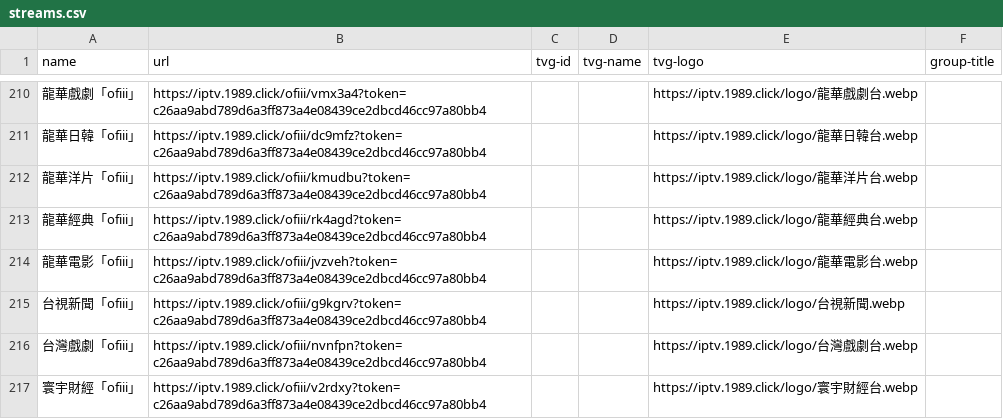
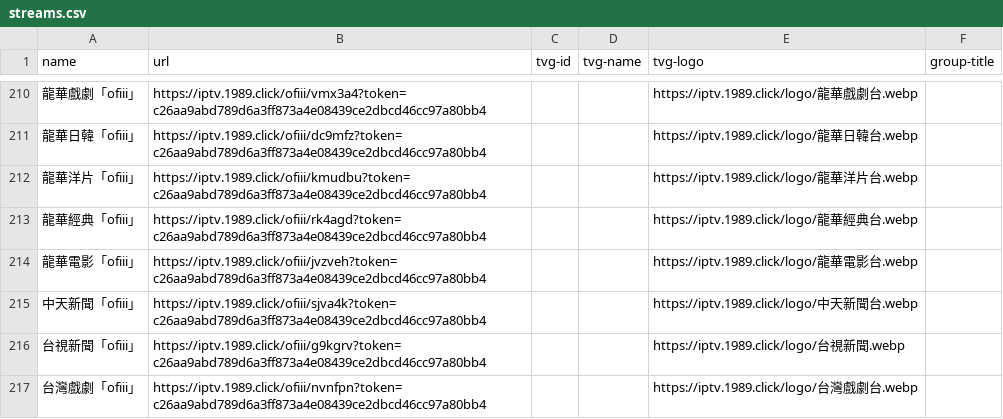
Before and after one commit to jingjingge-art/nttv, a CSV file: streams.csv, drawn as a sheet; only a part is shown, gaps mark what is left out; the shorter side is filled out with more unchanged rows; the diff names each change by its address in the sheet, - before the commit and + after, or states it on an @@ line.

```diff
--- a/streams.csv
+++ b/streams.csv
+row 215: 中天新聞「ofiii」 | https://iptv.1989.click/ofiii/sjva4k?token=c26aa9abd789d6a3ff873a4e08439ce2dbcd46cc97a80bb4 |  |  | https://iptv.1989.click/logo/中天新聞台.webp
```
Also changed, not shown: 1 other file.
